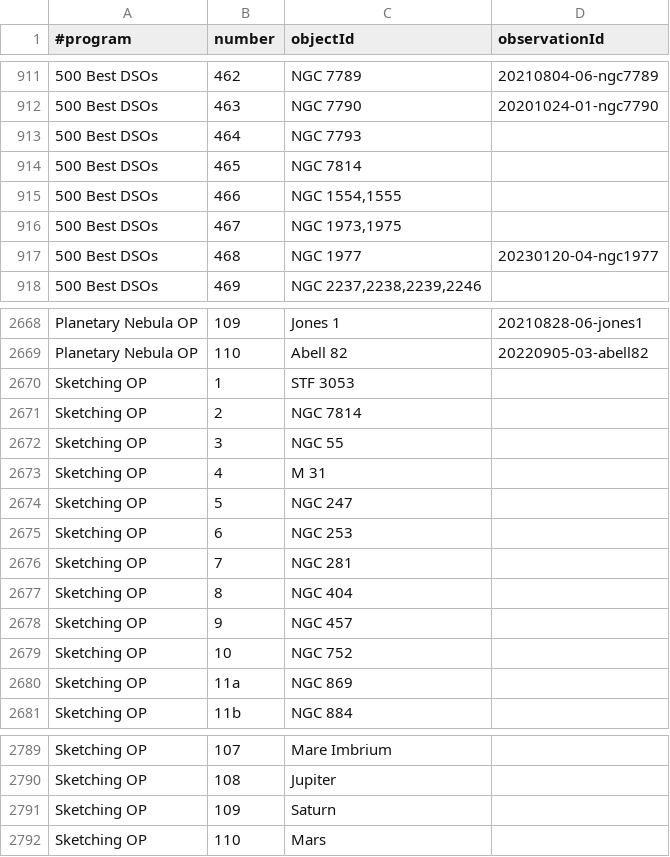
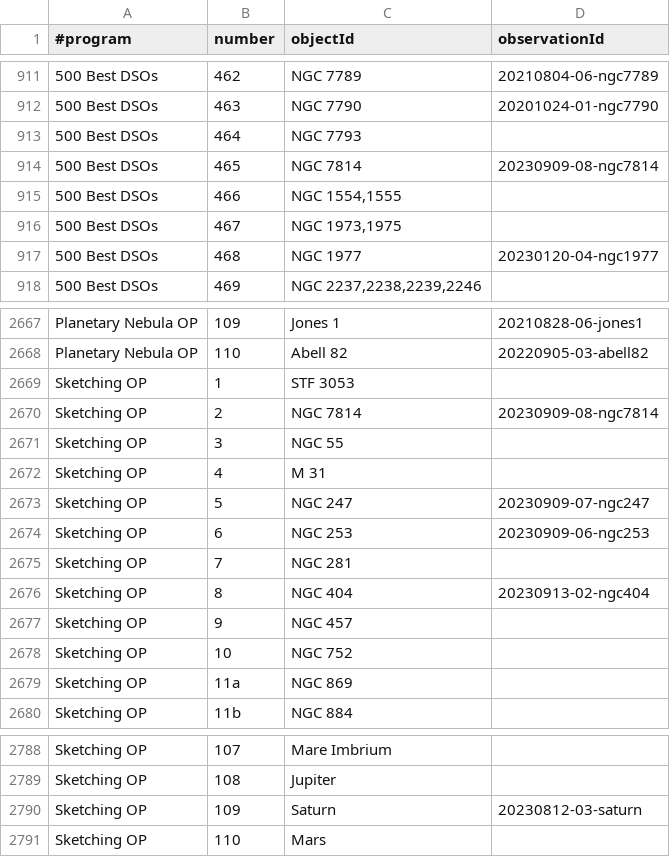
Before and after one commit to jonathanacross/astrodb, a TSV file: data/programs.tsv, drawn as a sheet; only a part is shown, gaps mark what is left out; addresses are those after the commit; the diff covers the shown part only; the diff names each change by its address in the sheet, - before the commit and + after, or states it on an @@ line.

```diff
--- a/data/programs.tsv
+++ b/data/programs.tsv
-D914 (observationId): (empty)
+D914 (observationId): 20230909-08-ngc7814
-D2670 (observationId): (empty)
+D2670 (observationId): 20230909-08-ngc7814
-D2673 (observationId): (empty)
+D2673 (observationId): 20230909-07-ngc247
-D2674 (observationId): (empty)
+D2674 (observationId): 20230909-06-ngc253
-D2676 (observationId): (empty)
+D2676 (observationId): 20230913-02-ngc404
-D2790 (observationId): (empty)
+D2790 (observationId): 20230812-03-saturn
```
Also changed, not shown: 1 removed row and 11 edited cells elsewhere in this file, data/objects.tsv, data/observations.tsv.
